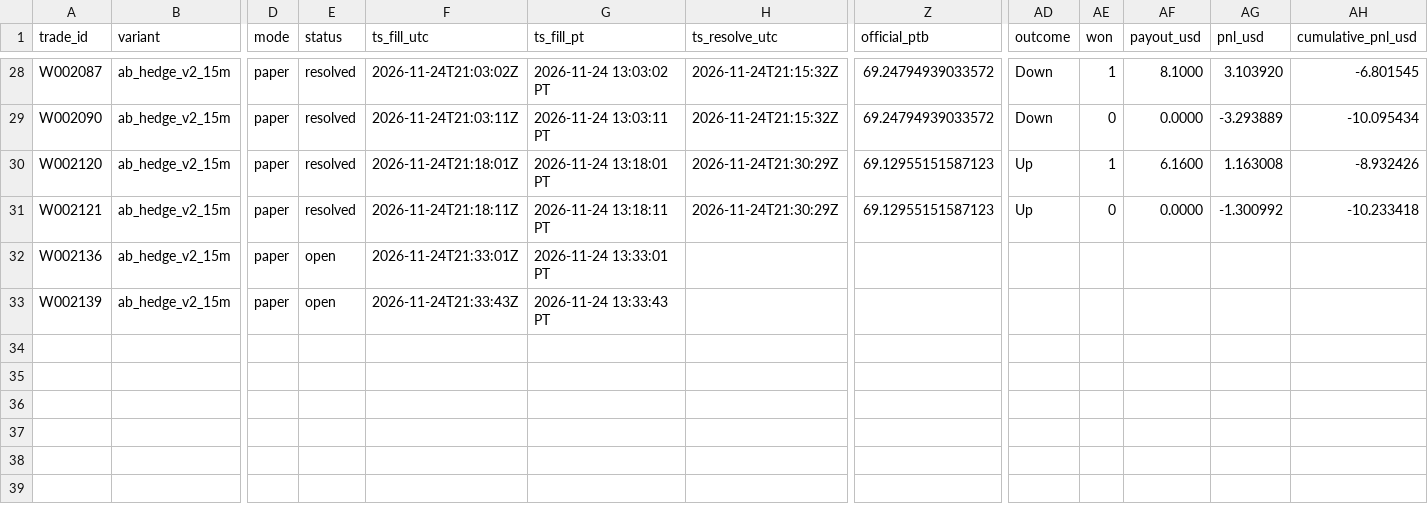
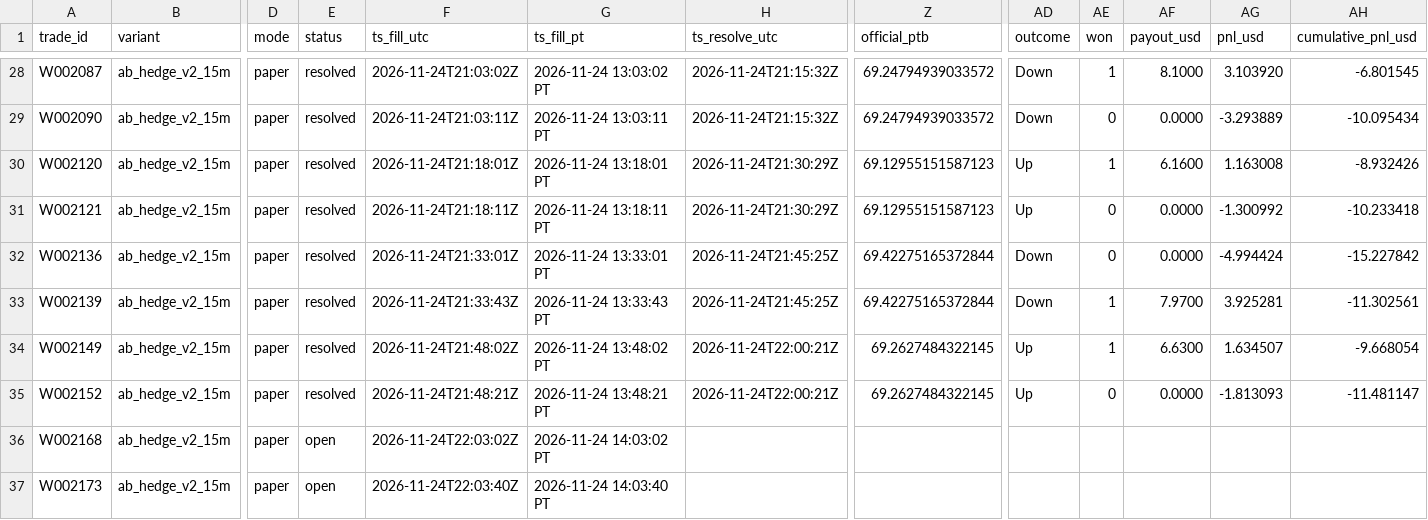
Before and after one commit to michaeldeuchar-dotcom/sol-paper-bot, a CSV file: data/week2/trades_ab_hedge_v2_15m.csv, drawn as a sheet; only a part is shown, gaps mark what is left out; rows hold the shown columns only; the diff names each change by its address in the sheet, - before the commit and + after, or states it on an @@ line.

```diff
--- a/data/week2/trades_ab_hedge_v2_15m.csv
+++ b/data/week2/trades_ab_hedge_v2_15m.csv
-E32:E33 (status): open
+E32:E33 (status): resolved
-H32:H33 (ts_resolve_utc): (empty)
+H32:H33 (ts_resolve_utc): 2026-11-24T21:45:25Z
-Z32:Z33 (official_ptb): (empty)
+Z32:Z33 (official_ptb): 69.42275165372844
-AD32:AD33 (outcome): (empty)
+AD32:AD33 (outcome): Down
-AE32 (won): (empty)
+AE32 (won): 0
-AF32 (payout_usd): (empty)
+AF32 (payout_usd): 0.0000
-AG32 (pnl_usd): (empty)
+AG32 (pnl_usd): -4.994424
-AH32 (cumulative_pnl_usd): (empty)
+AH32 (cumulative_pnl_usd): -15.227842
-AE33 (won): (empty)
+AE33 (won): 1
-AF33 (payout_usd): (empty)
+AF33 (payout_usd): 7.9700
-AG33 (pnl_usd): (empty)
+AG33 (pnl_usd): 3.925281
-AH33 (cumulative_pnl_usd): (empty)
+AH33 (cumulative_pnl_usd): -11.302561
+row 34: W002149 | ab_hedge_v2_15m | paper | resolved | 2026-11-24T21:48:02Z | 2026-11-24 13:48:02 PT | 2026-11-24T22:00:21Z | 69.2627484322145 | Up | 1 | 6.6300 | 1.634507 | -9.668054
+row 35: W002152 | ab_hedge_v2_15m | paper | resolved | 2026-11-24T21:48:21Z | 2026-11-24 13:48:21 PT | 2026-11-24T22:00:21Z | 69.2627484322145 | Up | 0 | 0.0000 | -1.813093 | -11.481147
+row 36: W002168 | ab_hedge_v2_15m | paper | open | 2026-11-24T22:03:02Z | 2026-11-24 14:03:02 PT
+row 37: W002173 | ab_hedge_v2_15m | paper | open | 2026-11-24T22:03:40Z | 2026-11-24 14:03:40 PT
```
Also changed, not shown: data/week2/ab_hedge_pairs.csv, data/week2/cash_out_exits.csv, 22 other files.
